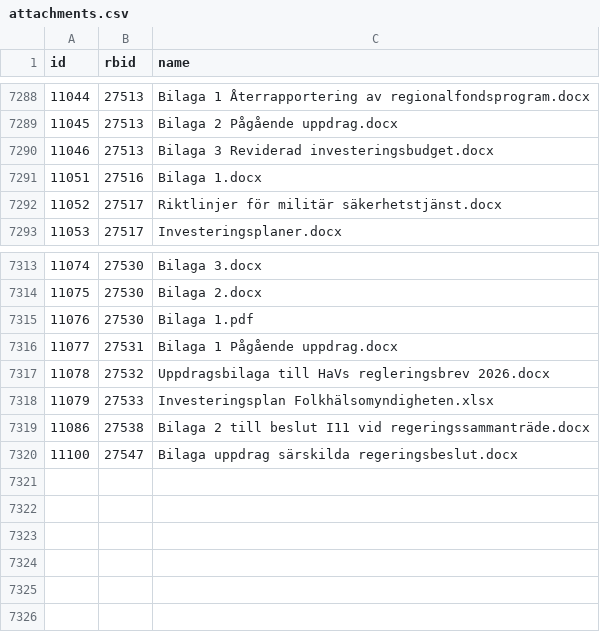
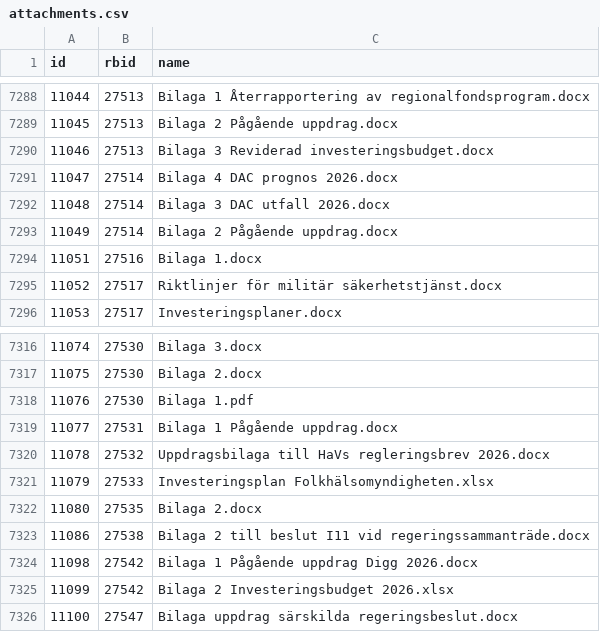
Before and after one commit to civictechsweden/oppna-statsliggaren, a CSV file: attachments.csv, drawn as a sheet; only a part is shown, gaps mark what is left out.

```diff
--- a/attachments.csv
+++ b/attachments.csv
@@ -7290,2 +7290,5 @@ id,rbid,name
 11046,27513,Bilaga 3 Reviderad investeringsbudget.docx
+11047,27514,Bilaga 4 DAC prognos 2026.docx
+11048,27514,Bilaga 3 DAC utfall 2026.docx
+11049,27514,Bilaga 2 Pågående uppdrag.docx
 11051,27516,Bilaga 1.docx
@@ -7318,3 +7321,6 @@ id,rbid,name
 11079,27533,Investeringsplan Folkhälsomyndigheten.xlsx
+11080,27535,Bilaga 2.docx
 11086,27538,Bilaga 2 till beslut I11 vid regeringssammanträde.docx
+11098,27542,Bilaga 1 Pågående uppdrag Digg 2026.docx
+11099,27542,Bilaga 2 Investeringsbudget 2026.xlsx
 11100,27547,Bilaga uppdrag särskilda regeringsbeslut.docx
```
Also changed, not shown: 1 other file.
